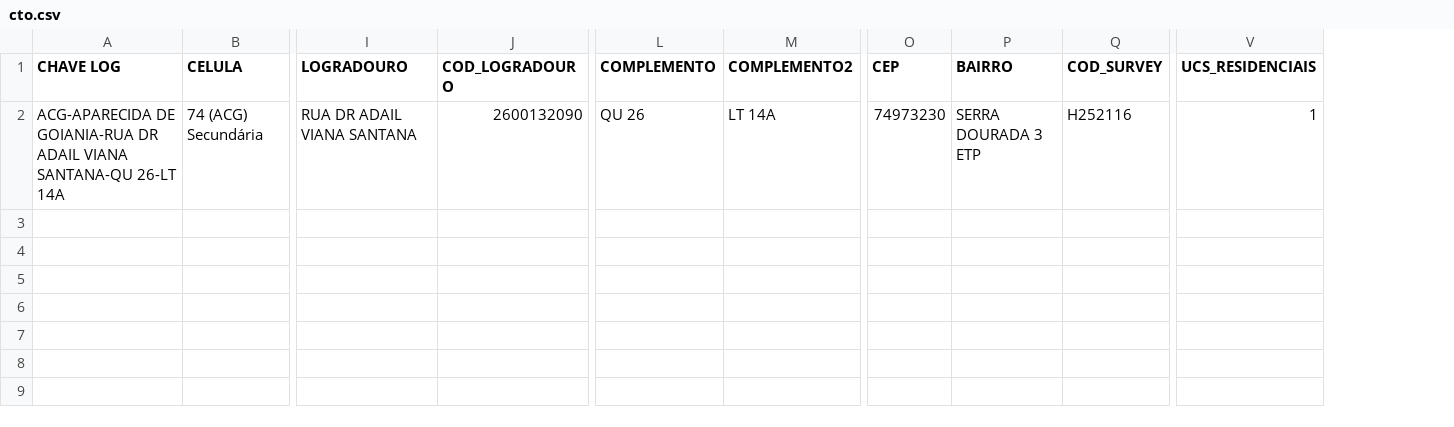
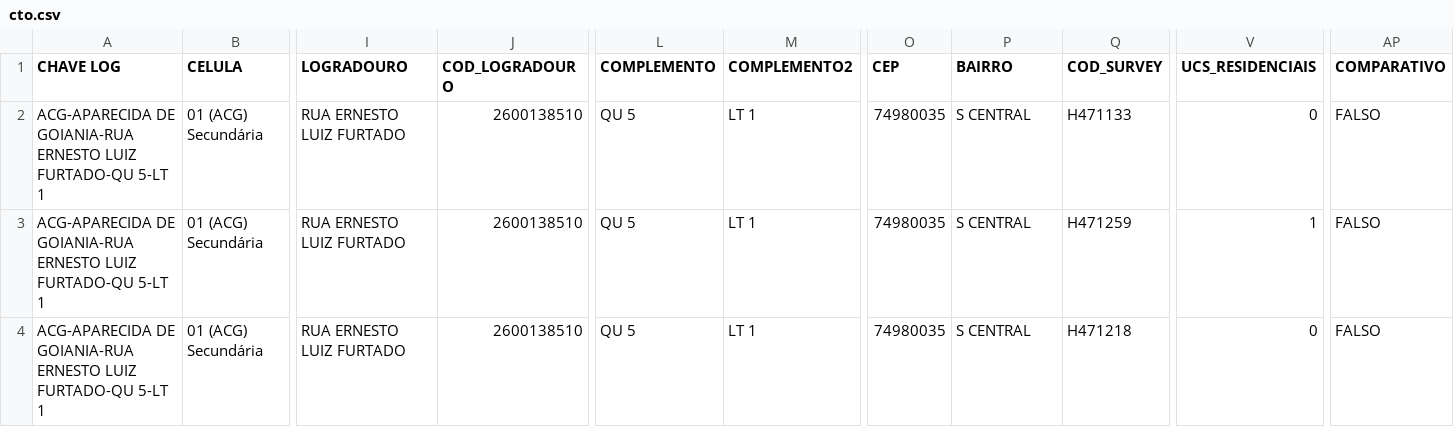
Before and after one commit to geovanecarvalho/gerador-xml-netwin-telemont, a CSV file: cto.csv, drawn as a sheet; only a part is shown, gaps mark what is left out; rows hold the shown columns only; the diff covers the shown part only; the diff names each change by its address in the sheet, - before the commit and + after, or states it on an @@ line.

```diff
--- a/cto.csv
+++ b/cto.csv
+column AP (COMPARATIVO), row 2: FALSO
-A2 (CHAVE LOG): …DE GOIANIA-RUA DR ADAIL VIANA SANTANA-QU 26-LT 14A
+A2 (CHAVE LOG): …DE GOIANIA-RUA ERNESTO LUIZ FURTADO-QU 5-LT 1
-B2 (CELULA): 74 (ACG) Secundária
+B2 (CELULA): 01 (ACG) Secundária
-I2 (LOGRADOURO): RUA DR ADAIL VIANA SANTANA
+I2 (LOGRADOURO): RUA ERNESTO LUIZ FURTADO
-J2 (COD_LOGRADOURO): 2600132090
+J2 (COD_LOGRADOURO): 2600138510
-L2 (COMPLEMENTO): QU 26
+L2 (COMPLEMENTO): QU 5
-M2 (COMPLEMENTO2): LT 14A
+M2 (COMPLEMENTO2): LT 1
-O2 (CEP): 74973230
+O2 (CEP): 74980035
-P2 (BAIRRO): SERRA DOURADA 3 ETP
+P2 (BAIRRO): S CENTRAL
-Q2 (COD_SURVEY): H252116
+Q2 (COD_SURVEY): H471133
-V2 (UCS_RESIDENCIAIS): 1
+V2 (UCS_RESIDENCIAIS): 0
+row 3: ACG-APARECIDA DE GOIANIA-RUA ERNESTO LUIZ FURTADO-QU 5-LT 1 | 01 (ACG) Secundária | RUA ERNESTO LUIZ FURTADO | 2600138510 | QU 5 | LT 1 | 74980035 | S CENTRAL | H471259 | 1 | FALSO
+row 4: ACG-APARECIDA DE GOIANIA-RUA ERNESTO LUIZ FURTADO-QU 5-LT 1 | 01 (ACG) Secundária | RUA ERNESTO LUIZ FURTADO | 2600138510 | QU 5 | LT 1 | 74980035 | S CENTRAL | H471218 | 0 | FALSO
```
Also changed, not shown: 8 edited cells elsewhere in this file, 22 other files.
